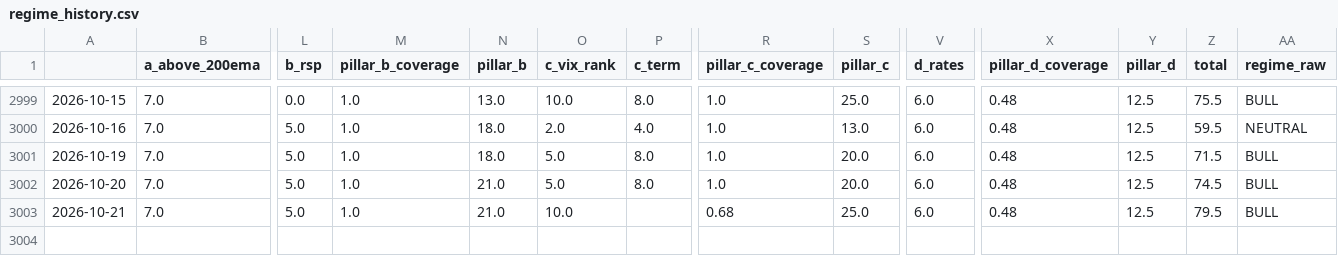
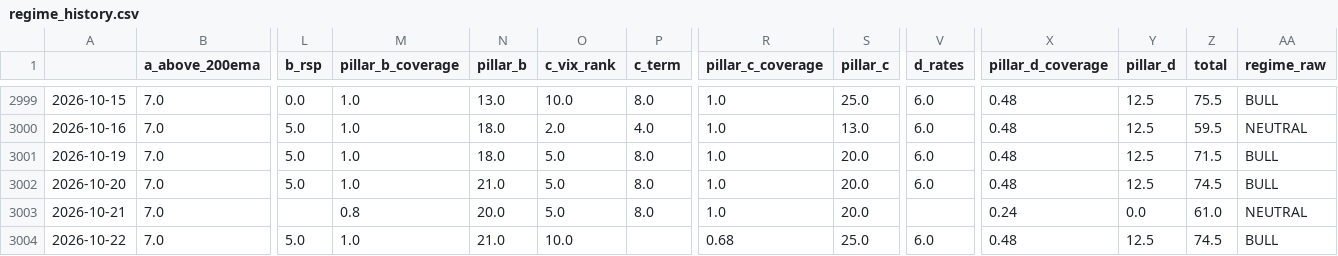
Before and after one commit to ShinJun01/us-market-system, a CSV file: results/regime_history.csv, drawn as a sheet; only a part is shown, gaps mark what is left out; rows hold the shown columns only; the diff names each change by its address in the sheet, - before the commit and + after, or states it on an @@ line.

```diff
--- a/results/regime_history.csv
+++ b/results/regime_history.csv
-L3003 (b_rsp): 5.0
+L3003 (b_rsp): (empty)
-M3003 (pillar_b_coverage): 1.0
+M3003 (pillar_b_coverage): 0.8
-N3003 (pillar_b): 21.0
+N3003 (pillar_b): 20.0
-O3003 (c_vix_rank): 10.0
+O3003 (c_vix_rank): 5.0
-P3003 (c_term): (empty)
+P3003 (c_term): 8.0
-R3003 (pillar_c_coverage): 0.68
+R3003 (pillar_c_coverage): 1.0
-S3003 (pillar_c): 25.0
+S3003 (pillar_c): 20.0
-V3003 (d_rates): 6.0
+V3003 (d_rates): (empty)
-X3003 (pillar_d_coverage): 0.48
+X3003 (pillar_d_coverage): 0.24
-Y3003 (pillar_d): 12.5
+Y3003 (pillar_d): 0.0
-Z3003 (total): 79.5
+Z3003 (total): 61.0
-AA3003 (regime_raw): BULL
+AA3003 (regime_raw): NEUTRAL
+row 3004: 2026-10-22 | 7.0 | 5.0 | 1.0 | 21.0 | 10.0 |  | 0.68 | 25.0 | 6.0 | 0.48 | 12.5 | 74.5 | BULL
```
Also changed, not shown: results/breadth.csv, 7 other files.
